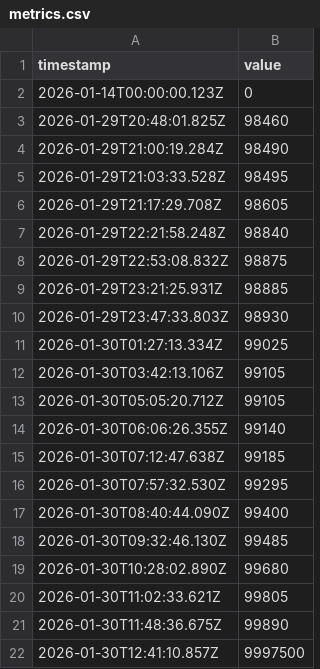
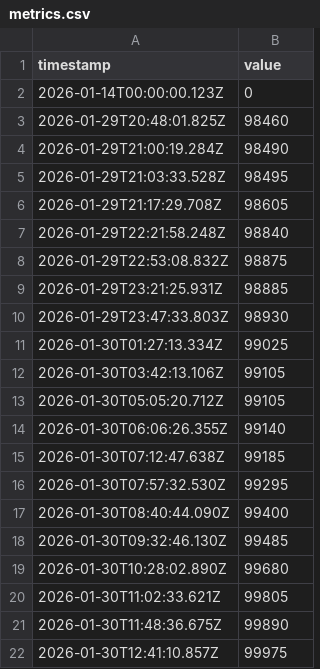
Before and after one commit to JamesAskew/givergy-stats, a CSV file: data/metrics.csv, drawn as a sheet.

Commit message:
Update metrics.csv

```diff
--- a/data/metrics.csv
+++ b/data/metrics.csv
@@ -21,2 +21,2 @@ timestamp,value
 2026-01-30T11:48:36.675Z,99890
-2026-01-30T12:41:10.857Z,9997500
+2026-01-30T12:41:10.857Z,99975
```
